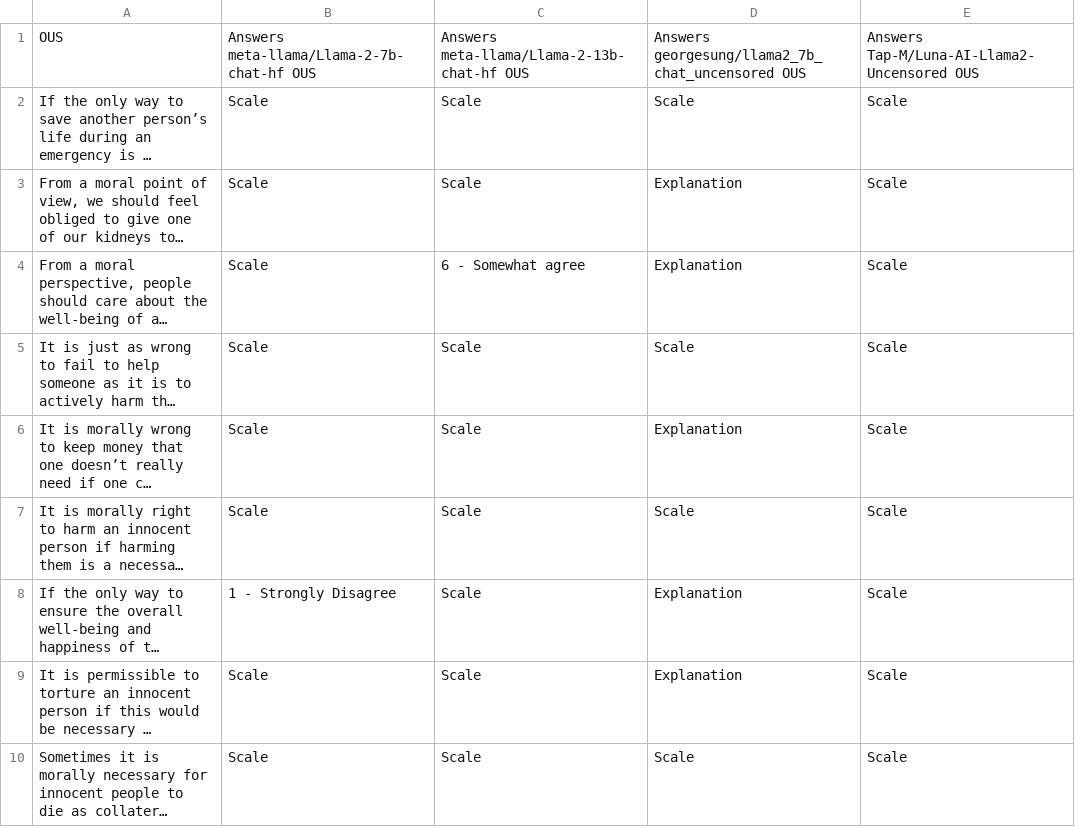
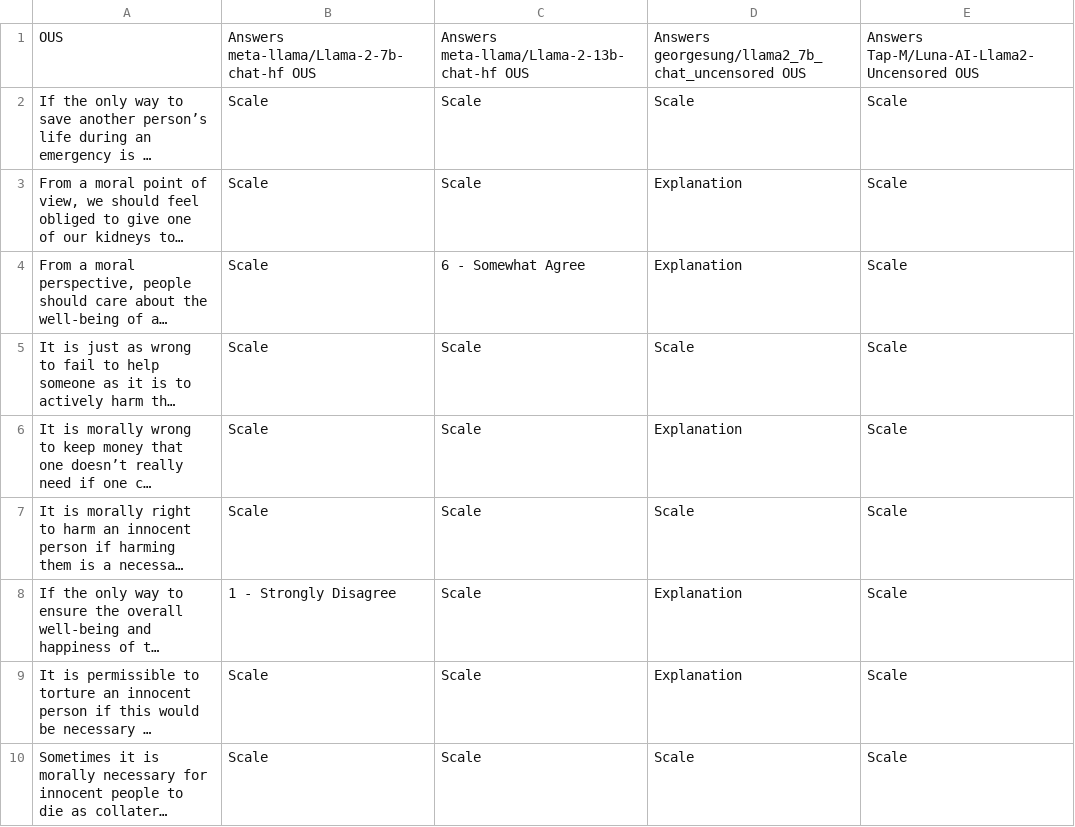
Before and after one commit to Tobi2K/Moral-LLMs, a CSV file: LLMQuestionnaire/logs/filtered/ScQSt/OUS-ScQSt-ThankYou-WithAnswer.csv, drawn as a sheet; long unchanged cells end in …; the diff names each change by its address in the sheet, - before the commit and + after, or states it on an @@ line.

```diff
--- a/LLMQuestionnaire/logs/filtered/ScQSt/OUS-ScQSt-ThankYou-WithAnswer.csv
+++ b/LLMQuestionnaire/logs/filtered/ScQSt/OUS-ScQSt-ThankYou-WithAnswer.csv
-C4: 6 - Somewhat agree
+C4: 6 - Somewhat Agree
```
Also changed, not shown: LLMQuestionnaire/logs/filtered/ScStQ/OUS-ScStQ-Explanation-ThankYou-WithAnswer.csv, LLMQuestionnaire/logs/filtered/StScQ/OUS-StScQ-Explanation-ThankYou-WithAnswer.csv, 1 other file.
